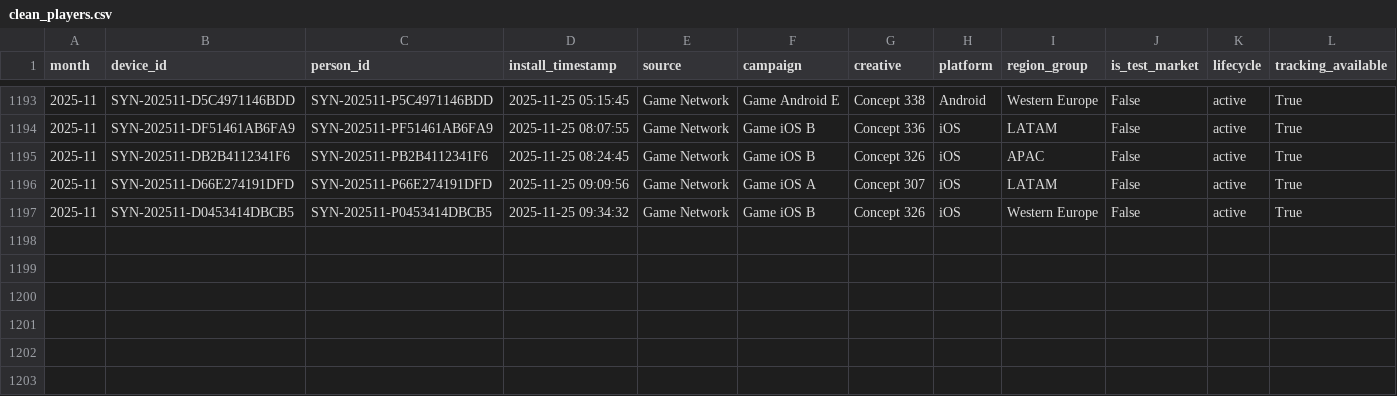
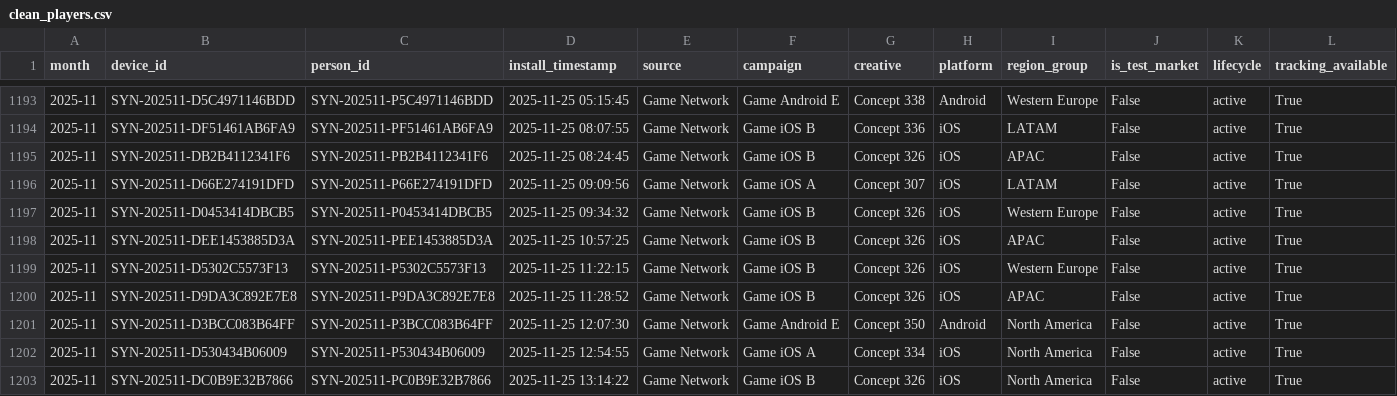
Before and after one commit to Nirmitk1311/Mobile_Game_Marketing_Analytics_Portfolio, a CSV file: outputs/analysis/2025-11/clean_players.csv, drawn as a sheet; only a part is shown, gaps mark what is left out; rows hold the shown columns only; the diff names each change by its address in the sheet, - before the commit and + after, or states it on an @@ line.

```diff
--- a/outputs/analysis/2025-11/clean_players.csv
+++ b/outputs/analysis/2025-11/clean_players.csv
+row 1198: 2025-11 | SYN-202511-DEE1453885D3A | SYN-202511-PEE1453885D3A | 2025-11-25 10:57:25 | Game Network | Game iOS B | Concept 326 | iOS | APAC | False | active | True
+row 1199: 2025-11 | SYN-202511-D5302C5573F13 | SYN-202511-P5302C5573F13 | 2025-11-25 11:22:15 | Game Network | Game iOS B | Concept 326 | iOS | Western Europe | False | active | True
+row 1200: 2025-11 | SYN-202511-D9DA3C892E7E8 | SYN-202511-P9DA3C892E7E8 | 2025-11-25 11:28:52 | Game Network | Game iOS B | Concept 326 | iOS | APAC | False | active | True
+row 1201: 2025-11 | SYN-202511-D3BCC083B64FF | SYN-202511-P3BCC083B64FF | 2025-11-25 12:07:30 | Game Network | Game Android E | Concept 350 | Android | North America | False | active | True
+row 1202: 2025-11 | SYN-202511-D530434B06009 | SYN-202511-P530434B06009 | 2025-11-25 12:54:55 | Game Network | Game iOS A | Concept 334 | iOS | North America | False | active | True
+row 1203: 2025-11 | SYN-202511-DC0B9E32B7866 | SYN-202511-PC0B9E32B7866 | 2025-11-25 13:14:22 | Game Network | Game iOS B | Concept 326 | iOS | North America | False | active | True
```
Also changed, not shown: data/synthetic/players_2025-11.csv, outputs/analysis/2025-11/player_metrics.csv, 25 other files.
